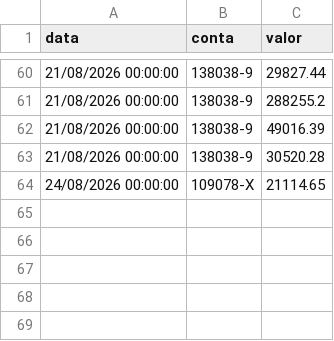
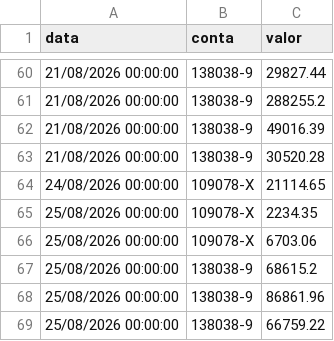
Before and after one commit to controleconveniosmaringa-a11y/controle-emendas, a CSV file: banco_do_brasil.csv, drawn as a sheet; only a part is shown, gaps mark what is left out.

Commit message:
Atualização automática da aba: Banco  do Brasil

```diff
--- a/banco_do_brasil.csv
+++ b/banco_do_brasil.csv
@@ -64 +64,6 @@
 "24/08/2026 00:00:00","109078-X","21114.65"
+"25/08/2026 00:00:00","109078-X","2234.35"
+"25/08/2026 00:00:00","109078-X","6703.06"
+"25/08/2026 00:00:00","138038-9","68615.2"
+"25/08/2026 00:00:00","138038-9","86861.96"
+"25/08/2026 00:00:00","138038-9","66759.22"
```
